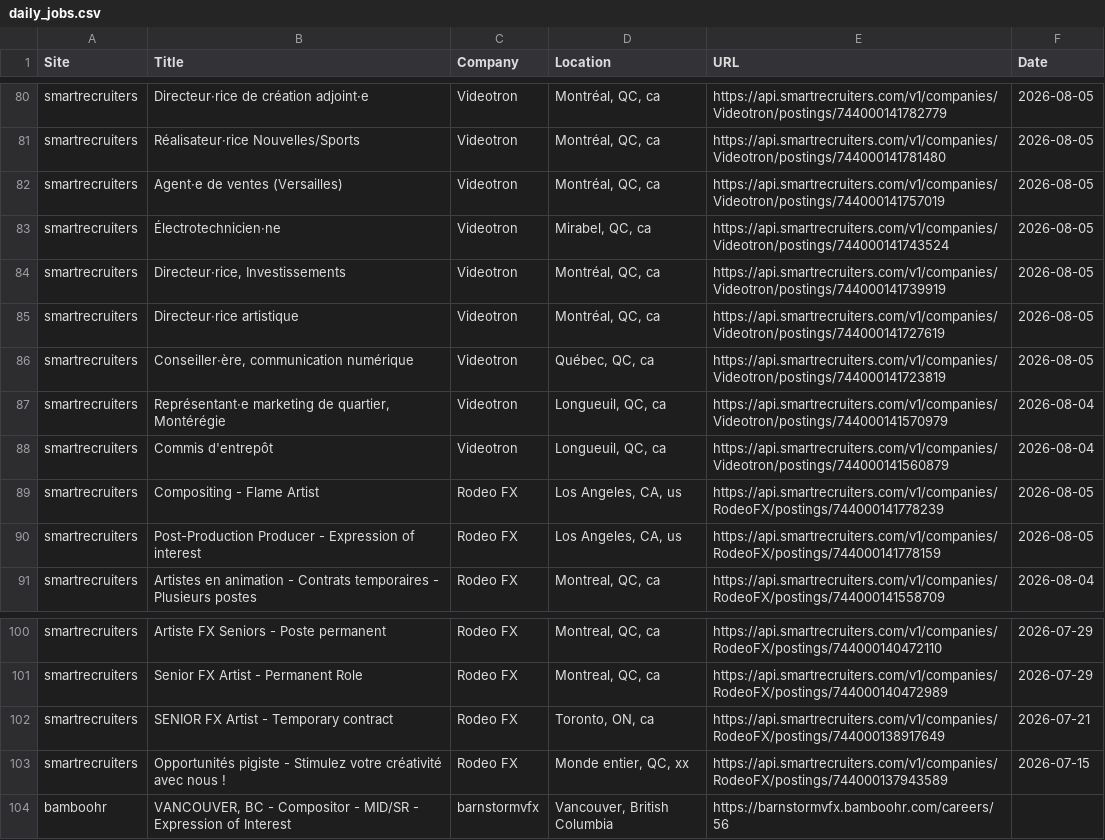
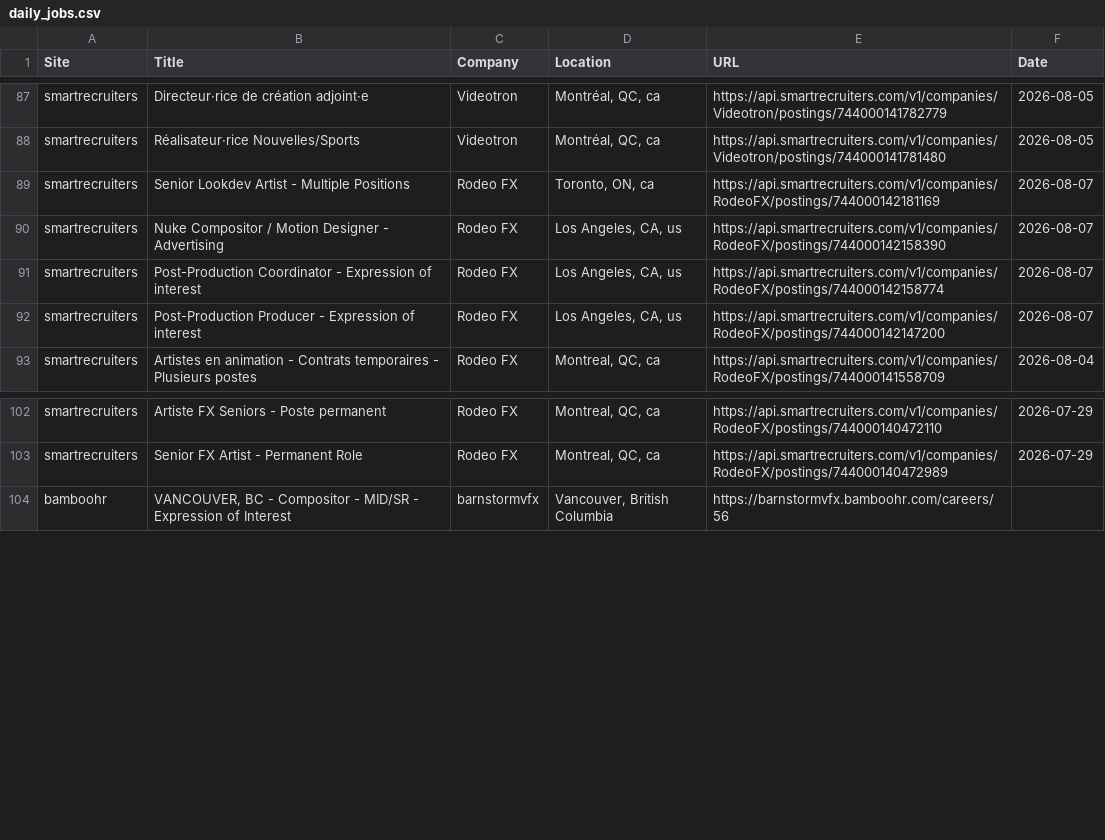
Before and after one commit to christiandguerard/ever-jobs-dash, a CSV file: daily_jobs.csv, drawn as a sheet; only a part is shown, gaps mark what is left out; the diff covers the shown part only.

Commit message:
Update job dashboard: Sat Aug  8 13:00:52 UTC 2026

```diff
--- a/daily_jobs.csv
+++ b/daily_jobs.csv
@@ -81,11 +88,6 @@ smartrecruiters,Directeur·rice de création adjoint·e,Videotron,"Montréal, QC
 smartrecruiters,Réalisateur·rice Nouvelles/Sports,Videotron,"Montréal, QC, ca",https://api.smartrecruiters.com/v1/companies/Videotron/postings/744000141781480,2026-08-05
-smartrecruiters,Agent·e de ventes (Versailles),Videotron,"Montréal, QC, ca",https://api.smartrecruiters.com/v1/companies/Videotron/postings/744000141757019,2026-08-05
-smartrecruiters,Électrotechnicien·ne,Videotron,"Mirabel, QC, ca",https://api.smartrecruiters.com/v1/companies/Videotron/postings/744000141743524,2026-08-05
-smartrecruiters,"Directeur·rice, Investissements",Videotron,"Montréal, QC, ca",https://api.smartrecruiters.com/v1/companies/Videotron/postings/744000141739919,2026-08-05
-smartrecruiters,Directeur·rice artistique,Videotron,"Montréal, QC, ca",https://api.smartrecruiters.com/v1/companies/Videotron/postings/744000141727619,2026-08-05
-smartrecruiters,"Conseiller·ère, communication numérique",Videotron,"Québec, QC, ca",https://api.smartrecruiters.com/v1/companies/Videotron/postings/744000141723819,2026-08-05
-smartrecruiters,"Représentant·e marketing de quartier, Montérégie",Videotron,"Longueuil, QC, ca",https://api.smartrecruiters.com/v1/companies/Videotron/postings/744000141570979,2026-08-04
-smartrecruiters,Commis d'entrepôt,Videotron,"Longueuil, QC, ca",https://api.smartrecruiters.com/v1/companies/Videotron/postings/744000141560879,2026-08-04
-smartrecruiters,Compositing - Flame Artist,Rodeo FX,"Los Angeles, CA, us",https://api.smartrecruiters.com/v1/companies/RodeoFX/postings/744000141778239,2026-08-05
-smartrecruiters,Post-Production Producer - Expression of interest,Rodeo FX,"Los Angeles, CA, us",https://api.smartrecruiters.com/v1/companies/RodeoFX/postings/744000141778159,2026-08-05
+smartrecruiters,Senior Lookdev Artist - Multiple Positions,Rodeo FX,"Toronto, ON, ca",https://api.smartrecruiters.com/v1/companies/RodeoFX/postings/744000142181169,2026-08-07
+smartrecruiters,Nuke Compositor / Motion Designer - Advertising,Rodeo FX,"Los Angeles, CA, us",https://api.smartrecruiters.com/v1/companies/RodeoFX/postings/744000142158390,2026-08-07
+smartrecruiters,Post-Production Coordinator - Expression of interest,Rodeo FX,"Los Angeles, CA, us",https://api.smartrecruiters.com/v1/companies/RodeoFX/postings/744000142158774,2026-08-07
+smartrecruiters,Post-Production Producer - Expression of interest,Rodeo FX,"Los Angeles, CA, us",https://api.smartrecruiters.com/v1/companies/RodeoFX/postings/744000142147200,2026-08-07
 smartrecruiters,Artistes en animation - Contrats temporaires - Plusieurs postes,Rodeo FX,"Montreal, QC, ca",https://api.smartrecruiters.com/v1/companies/RodeoFX/postings/744000141558709,2026-08-04
@@ -101,4 +103,2 @@ smartrecruiters,Artiste FX Seniors - Poste permanent,Rodeo FX,"Montreal, QC, ca"
 smartrecruiters,Senior FX Artist - Permanent Role,Rodeo FX,"Montreal, QC, ca",https://api.smartrecruiters.com/v1/companies/RodeoFX/postings/744000140472989,2026-07-29
-smartrecruiters,SENIOR FX Artist - Temporary contract,Rodeo FX,"Toronto, ON, ca",https://api.smartrecruiters.com/v1/companies/RodeoFX/postings/744000138917649,2026-07-21
-smartrecruiters,Opportunités pigiste - Stimulez votre créativité avec nous !,Rodeo FX,"Monde entier, QC, xx",https://api.smartrecruiters.com/v1/companies/RodeoFX/postings/744000137943589,2026-07-15
 bamboohr,"VANCOUVER, BC - Compositor - MID/SR - Expression of Interest",barnstormvfx,"Vancouver, British Columbia",https://barnstormvfx.bamboohr.com/careers/56,
```
Also changed, not shown: 7 added rows, 4 moved rows and 15 edited cells elsewhere in this file.
